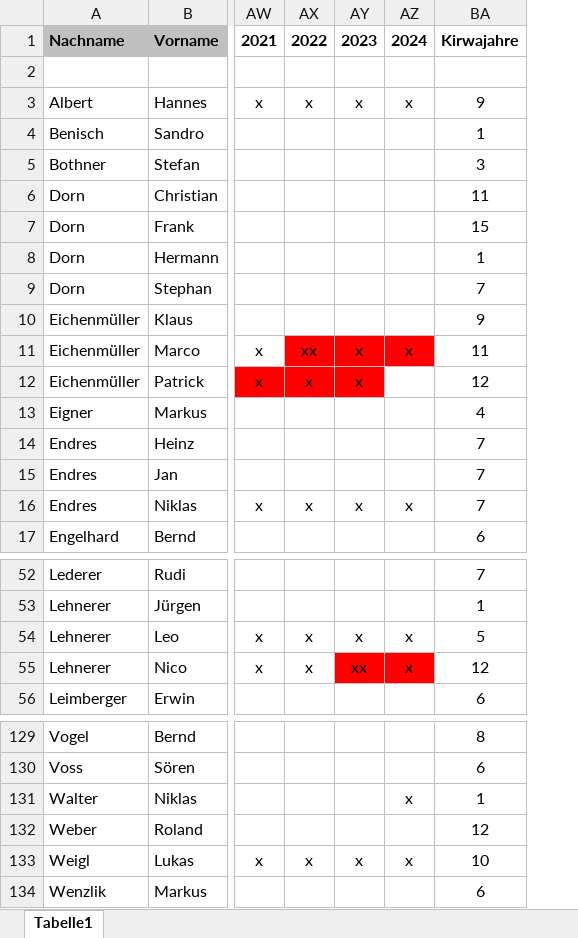
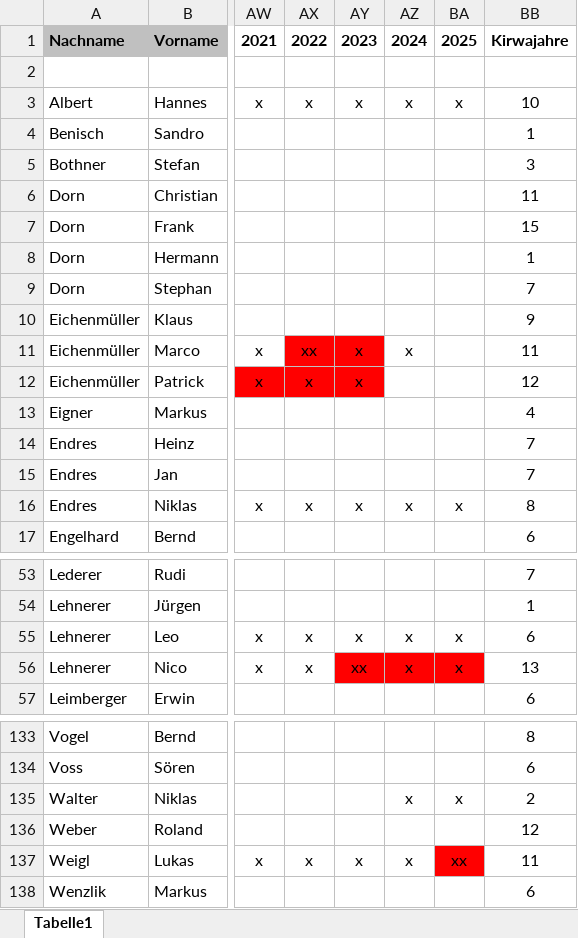
Before and after one commit to kirwastammtischvorra/kirwastammtischvorra.github.io, an Excel workbook: liste/liste.xlsx, sheet Tabelle1, drawn as a sheet; only a part is shown, gaps mark what is left out; values as stored, in another font and other column widths than the file's, no borders; conditional formats not drawn; addresses are those after the commit; the diff covers the shown part only; the diff names each change by its address in the sheet, - before the commit and + after, or states it on an @@ line.

```diff
--- a/liste/liste.xlsx (sheet Tabelle1)
+++ b/liste/liste.xlsx (sheet Tabelle1)
+column BA, rows 1-16: 2025 |  | x |  |  |  |  |  |  |  |  |  |  |  |  | x; rows 55-56: x | x; rows 135-137: x |  | xx
-BB3: 9
+BB3: 10
-AZ11 fill: #FF0000
+AZ11 fill: none
-BB16: 7
+BB16: 8
-BB55: 5
+BB55: 6
-BB56: 12
+BB56: 13
-BB135: 1
+BB135: 2
-BB137: 10
+BB137: 11
```
Also changed, not shown: 4 added rows, 58 edited cells and cell formats elsewhere in this sheet, formulas that keep their value.
